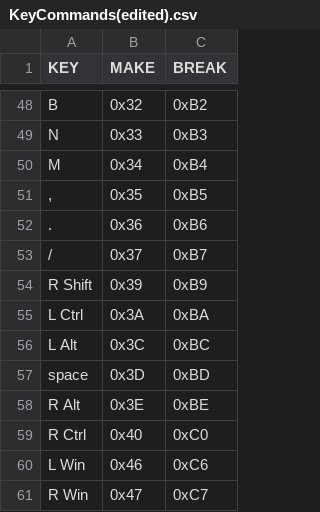
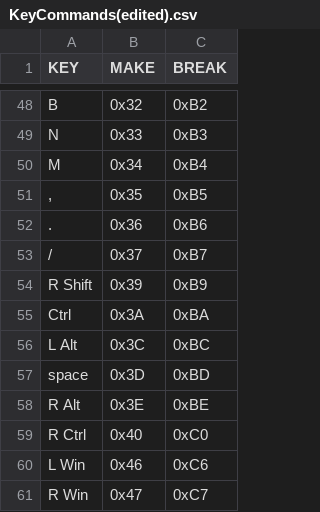
Before and after one commit to Mikael-og-Andre/Distributed-Instrument-Cluster, a CSV file: Distributed Instrument Cluster/Crestron Library/KeyCommands(edited).csv, drawn as a sheet; only a part is shown, gaps mark what is left out.

```diff
--- a/Distributed Instrument Cluster/Crestron Library/KeyCommands(edited).csv
+++ b/Distributed Instrument Cluster/Crestron Library/KeyCommands(edited).csv
@@ -54,3 +54,3 @@
 "R Shift","0x39","0xB9"
-"L Ctrl","0x3A","0xBA"
+"Ctrl","0x3A","0xBA"
 "L Alt","0x3C","0xBC"
```
Also changed, not shown: 9 other files.
